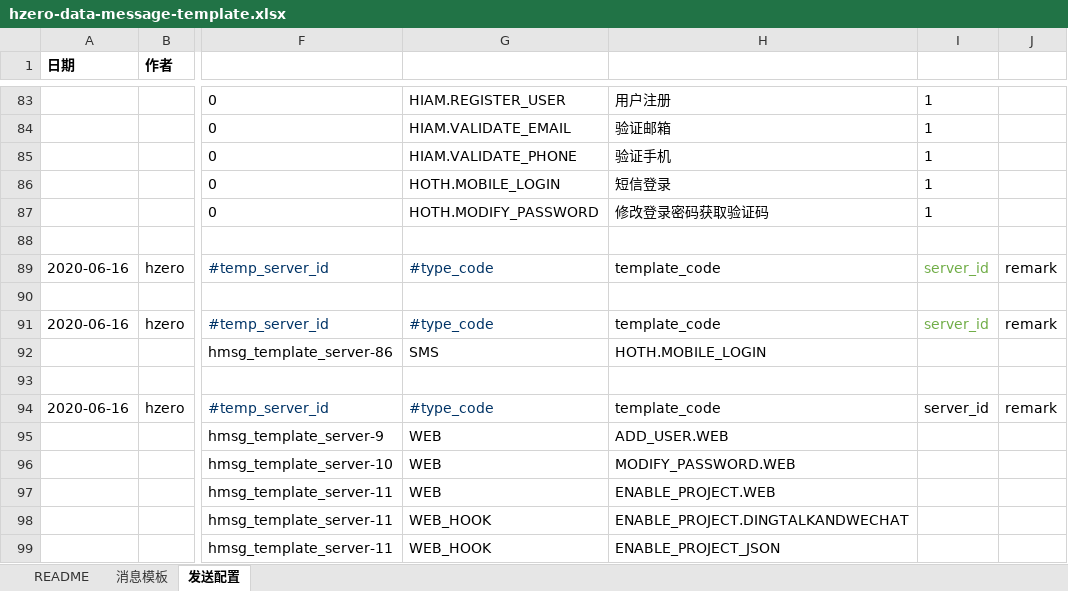
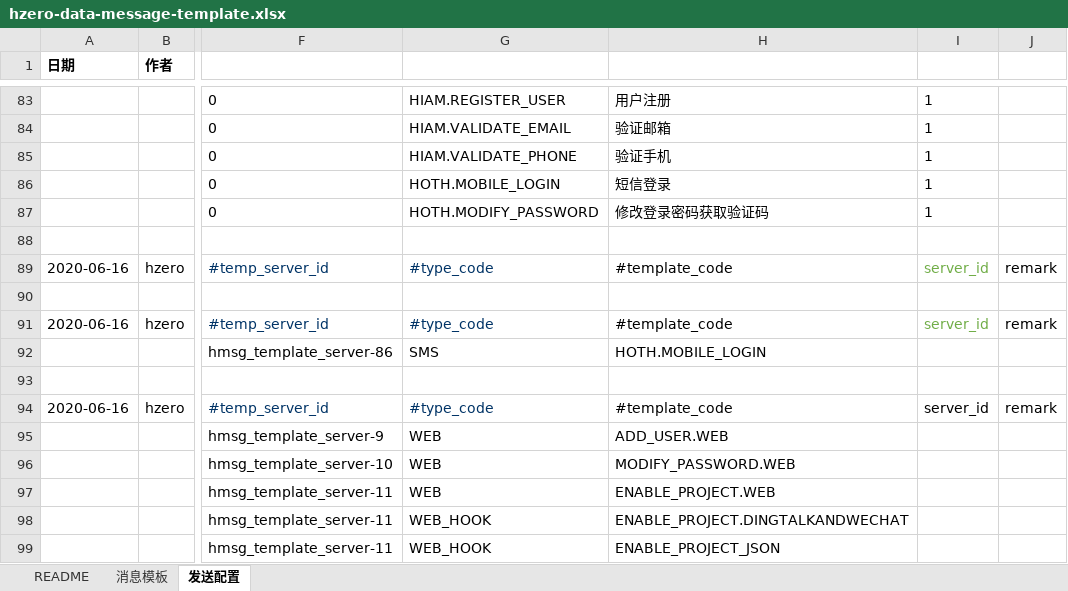
Before and after one commit to open-hand/choerodon-message, an Excel workbook: src/main/resources/script/db/init-data/hzero_message/hzero_message/hzero-data-message-template.xlsx, sheet 发送配置, drawn as a sheet; only a part is shown, gaps mark what is left out; values as stored, in another font and other column widths than the file's, no borders; the diff names each change by its address in the sheet, - before the commit and + after, or states it on an @@ line.

Commit message:
[IMP] 修改消息模板

```diff
--- a/src/main/resources/script/db/init-data/hzero_message/hzero_message/hzero-data-message-template.xlsx (sheet 发送配置)
+++ b/src/main/resources/script/db/init-data/hzero_message/hzero_message/hzero-data-message-template.xlsx (sheet 发送配置)
-H89: template_code
+H89: #template_code
-H91: template_code
+H91: #template_code
-H94: template_code
+H94: #template_code
```
